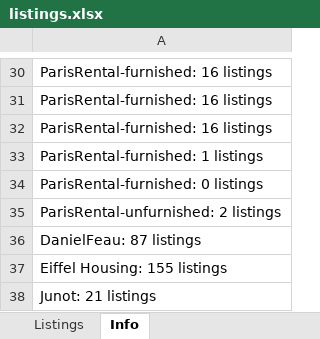
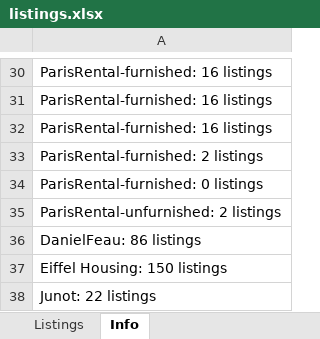
Before and after one commit to YFIP/House-Search-Agent, an Excel workbook: listings.xlsx, sheet Info, drawn as a sheet; only a part is shown, gaps mark what is left out; values as stored, in another font and other column widths than the file's, no borders; the diff covers the shown part only; the diff names each change by its address in the sheet, - before the commit and + after, or states it on an @@ line.

```diff
--- a/listings.xlsx (sheet Info)
+++ b/listings.xlsx (sheet Info)
-A33: ParisRental-furnished: 1 listings
+A33: ParisRental-furnished: 2 listings
-A36: DanielFeau: 87 listings
+A36: DanielFeau: 86 listings
-A37: Eiffel Housing: 155 listings
+A37: Eiffel Housing: 150 listings
-A38: Junot: 21 listings
+A38: Junot: 22 listings
```
Also changed, not shown: 10 edited cells elsewhere in this sheet, sheet Listings, listings-sale.xlsx, 1 other file.
